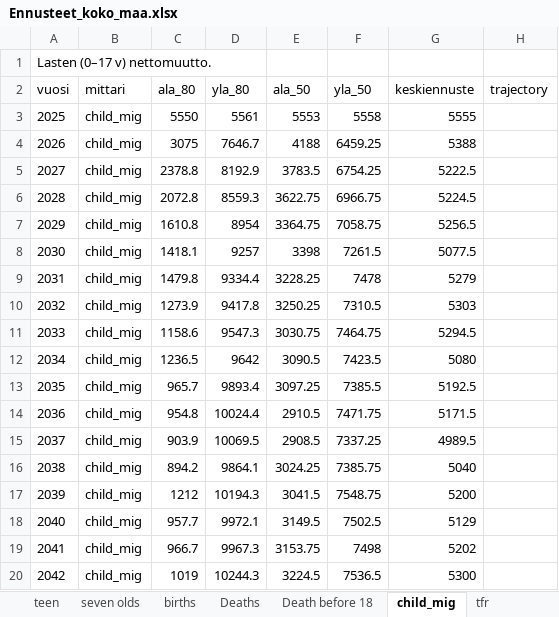
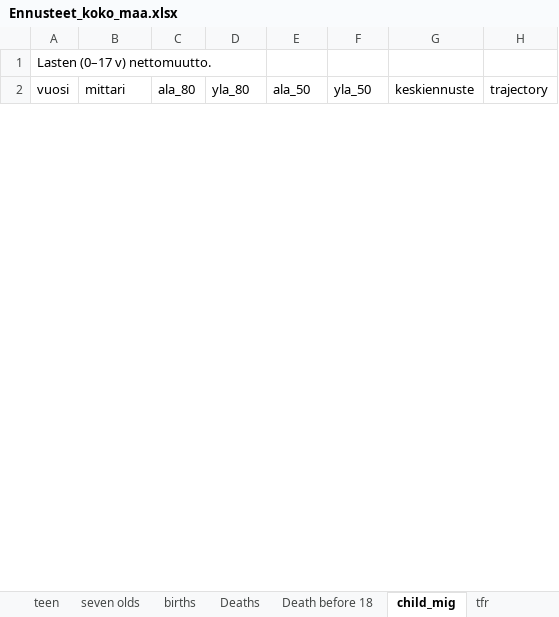
Before and after one commit to aapohiilamo/vaesto_ennusteet_lapset, an Excel workbook: ennusteet_excel/Ennusteet_koko_maa.xlsx, sheet child_mig, drawn as a sheet; only a part is shown; values as stored, in another font and other column widths than the file's, no borders; removed rows and columns are numbered as before the commit, all else as after; the diff covers the shown part only; the diff names each change by its address in the sheet, - before the commit and + after, or states it on an @@ line.

```diff
--- a/ennusteet_excel/Ennusteet_koko_maa.xlsx (sheet child_mig)
+++ b/ennusteet_excel/Ennusteet_koko_maa.xlsx (sheet child_mig)
-row 3: 2025 | child_mig | 5550 | 5561 | 5553 | 5558 | 5555
-row 4: 2026 | child_mig | 3075 | 7646.7 | 4188 | 6459.25 | 5388
-row 5: 2027 | child_mig | 2378.8 | 8192.9 | 3783.5 | 6754.25 | 5222.5
-row 6: 2028 | child_mig | 2072.8 | 8559.3 | 3622.75 | 6966.75 | 5224.5
-row 7: 2029 | child_mig | 1610.8 | 8954 | 3364.75 | 7058.75 | 5256.5
-row 8: 2030 | child_mig | 1418.1 | 9257 | 3398 | 7261.5 | 5077.5
-row 9: 2031 | child_mig | 1479.8 | 9334.4 | 3228.25 | 7478 | 5279
-row 10: 2032 | child_mig | 1273.9 | 9417.8 | 3250.25 | 7310.5 | 5303
-row 11: 2033 | child_mig | 1158.6 | 9547.3 | 3030.75 | 7464.75 | 5294.5
-row 12: 2034 | child_mig | 1236.5 | 9642 | 3090.5 | 7423.5 | 5080
-row 13: 2035 | child_mig | 965.7 | 9893.4 | 3097.25 | 7385.5 | 5192.5
-row 14: 2036 | child_mig | 954.8 | 10024.4 | 2910.5 | 7471.75 | 5171.5
-row 15: 2037 | child_mig | 903.9 | 10069.5 | 2908.5 | 7337.25 | 4989.5
-row 16: 2038 | child_mig | 894.2 | 9864.1 | 3024.25 | 7385.75 | 5040
-row 17: 2039 | child_mig | 1212 | 10194.3 | 3041.5 | 7548.75 | 5200
-row 18: 2040 | child_mig | 957.7 | 9972.1 | 3149.5 | 7502.5 | 5129
-row 19: 2041 | child_mig | 966.7 | 9967.3 | 3153.75 | 7498 | 5202
-row 20: 2042 | child_mig | 1019 | 10244.3 | 3224.5 | 7536.5 | 5300
```
Also changed, not shown: 27 added rows and 8 removed rows elsewhere in this sheet, sheet seven olds, sheet births, sheet preteen, sheet teen, sheet child, sheet child_to_pop, 3 more sheets, ennusteet_excel/Ennusteet_maakunnat_0_17.xlsx.
